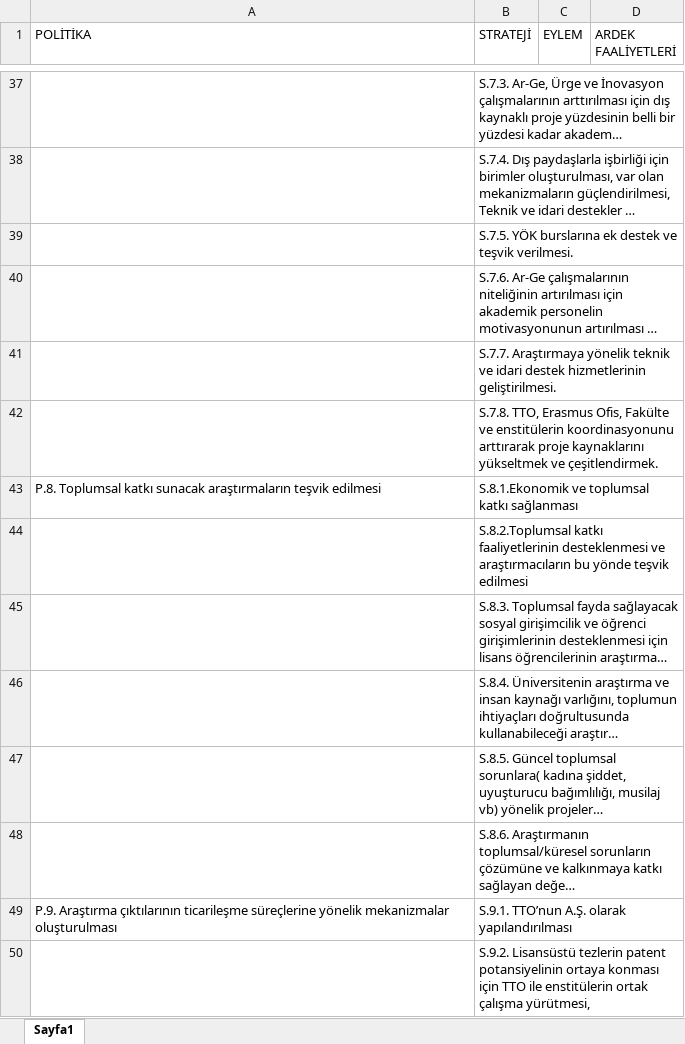
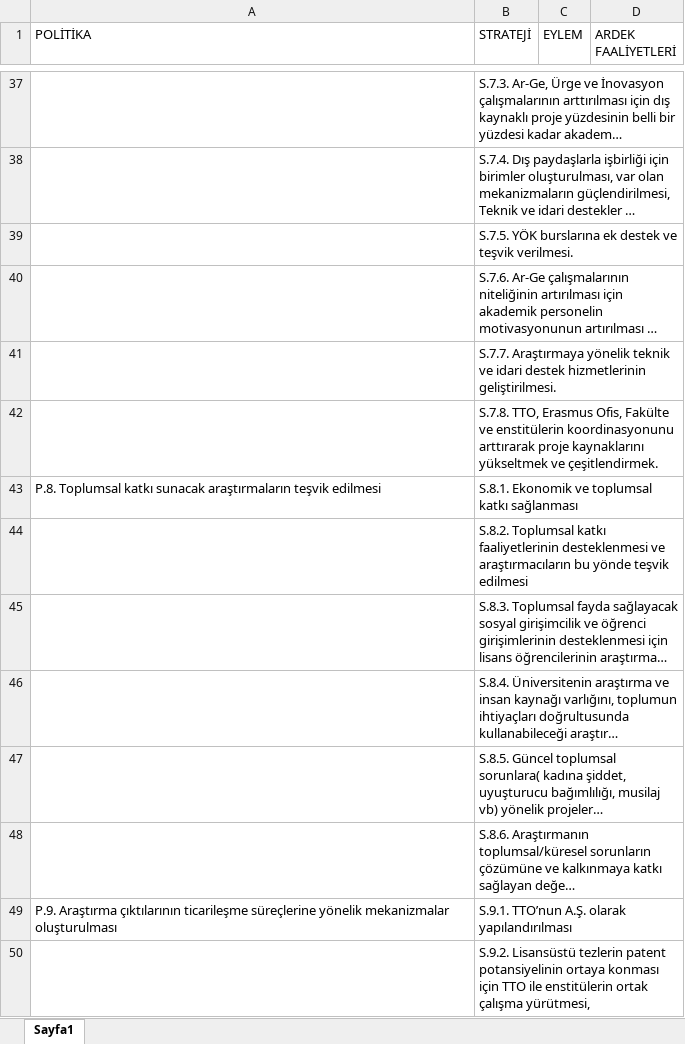
Before and after one commit to umitcaninz/politikastratejieslesenler, an Excel workbook: Faaliyet_Matrisi.xlsx, sheet Sayfa1, drawn as a sheet; only a part is shown, gaps mark what is left out; long unchanged cells end in …; values as stored, in another font and other column widths than the file's, no borders; charts and pictures not drawn; the diff names each change by its address in the sheet, - before the commit and + after, or states it on an @@ line.

Commit message:
Update Faaliyet_Matrisi.xlsx

```diff
--- a/Faaliyet_Matrisi.xlsx (sheet Sayfa1)
+++ b/Faaliyet_Matrisi.xlsx (sheet Sayfa1)
-B43 (STRATEJİ): S.8.1.Ekonomik ve toplumsal katkı sağlanması
+B43 (STRATEJİ): S.8.1. Ekonomik ve toplumsal katkı sağlanması
-B44 (STRATEJİ): S.8.2.Toplumsal katkı faaliyetlerinin…
+B44 (STRATEJİ): S.8.2. Toplumsal katkı faaliyetlerinin…
```
Also changed, not shown: charts or pictures.
